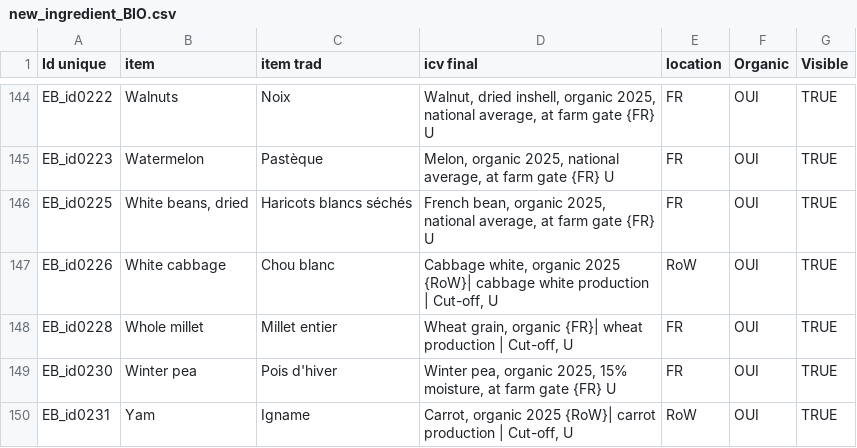
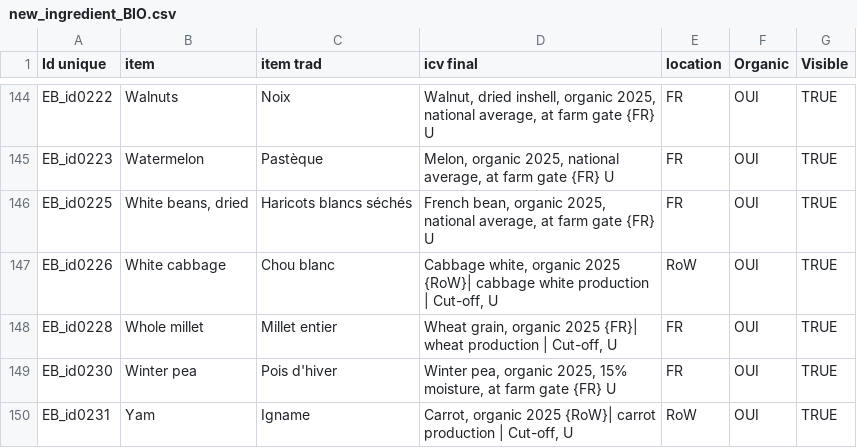
Before and after one commit to MTES-MCT/ecobalyse-method-tooling, a CSV file: food/metadata/source/new_ingredient_BIO.csv, drawn as a sheet; only a part is shown, gaps mark what is left out.

Commit message:
fixed bad process name

```diff
--- a/food/metadata/source/new_ingredient_BIO.csv
+++ b/food/metadata/source/new_ingredient_BIO.csv
@@ -147,3 +147,3 @@ EB_id0225,"White beans, dried",Haricots blancs séchés,"French bean, organic 20
 EB_id0226,White cabbage,Chou blanc,"Cabbage white, organic 2025 {RoW}| cabbage white production | Cut-off, U",RoW,OUI,TRUE
-EB_id0228,Whole millet,Millet entier,"Wheat grain, organic {FR}| wheat production | Cut-off, U",FR,OUI,TRUE
+EB_id0228,Whole millet,Millet entier,"Wheat grain, organic 2025 {FR}| wheat production | Cut-off, U",FR,OUI,TRUE
 EB_id0230,Winter pea,Pois d'hiver,"Winter pea, organic 2025, 15% moisture, at farm gate {FR} U",FR,OUI,TRUE
```
